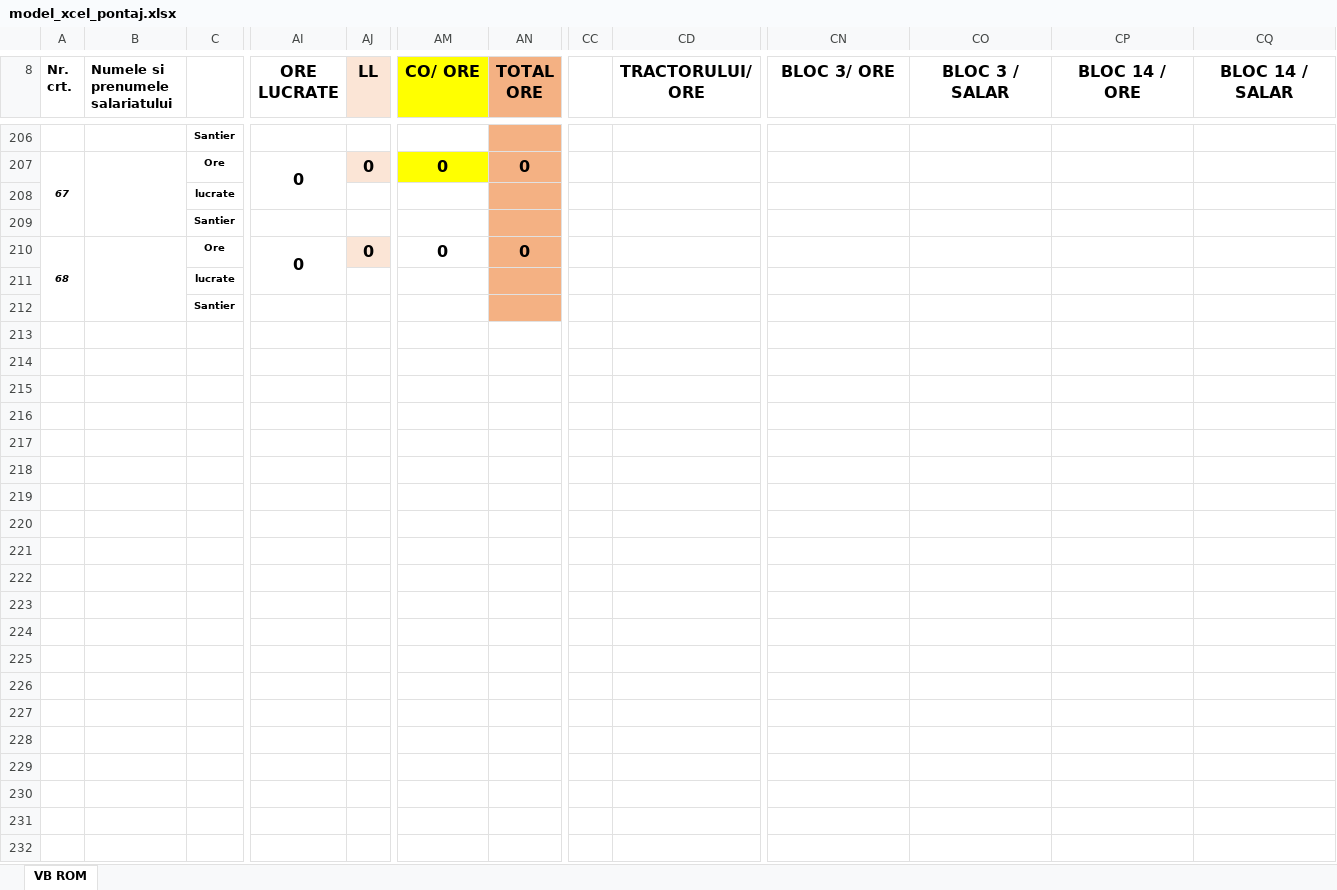
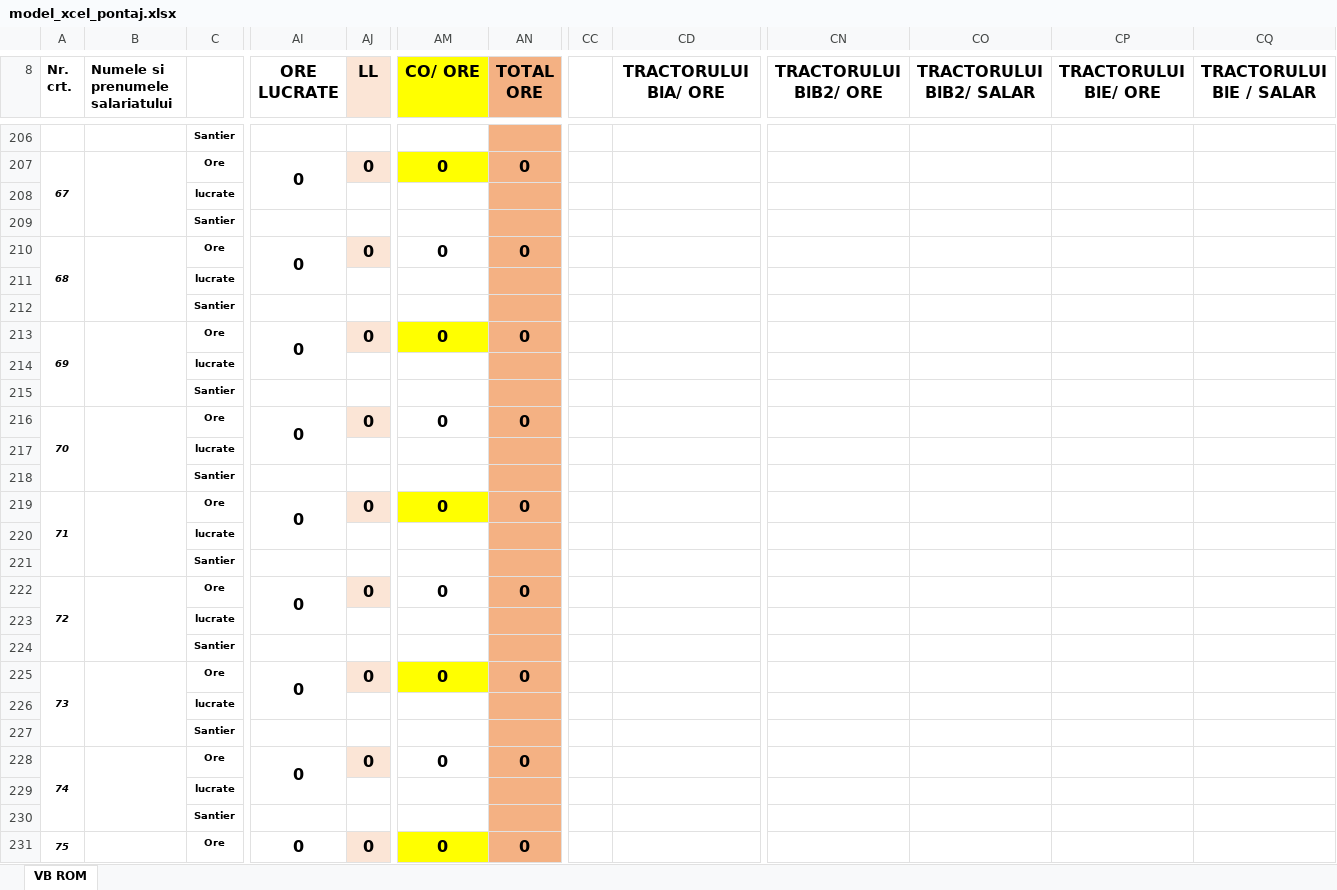
Before and after one commit to OvidiuTim/dmxnew, an Excel workbook: Inventory-and-bill-proccesor-main/dataAPI/media/model_xcel_pontaj.xlsx, sheet VB ROM, drawn as a sheet; only a part is shown, gaps mark what is left out; values as stored, in another font and other column widths than the file's, no borders; rows hold the shown columns only; the diff covers the shown part only; the diff names each change by its address in the sheet, - before the commit and + after, or states it on an @@ line.

Commit message:
Modificari excel

```diff
--- a/Inventory-and-bill-proccesor-main/dataAPI/media/model_xcel_pontaj.xlsx (sheet VB ROM)
+++ b/Inventory-and-bill-proccesor-main/dataAPI/media/model_xcel_pontaj.xlsx (sheet VB ROM)
-CD8: TRACTORULUI/ ORE
+CD8: TRACTORULUI BlA/ ORE
-CN8: BLOC 3/ ORE
+CN8: TRACTORULUI BlB2/ ORE
-CO8: BLOC 3 / SALAR
+CO8: TRACTORULUI BlB2/ SALAR
-CP8: BLOC 14 / ORE
+CP8: TRACTORULUI BlE/ ORE
-CQ8: BLOC 14 / SALAR
+CQ8: TRACTORULUI BlE / SALAR
+row 213: 69 |  | Ore | 0 | 0 | 0 | 0
+row 214:  |  | lucrate
+row 215:  |  | Santier
+row 216: 70 |  | Ore | 0 | 0 | 0 | 0
+row 217:  |  | lucrate
+row 218:  |  | Santier
+row 219: 71 |  | Ore | 0 | 0 | 0 | 0
+row 220:  |  | lucrate
+row 221:  |  | Santier
+row 222: 72 |  | Ore | 0 | 0 | 0 | 0
+row 223:  |  | lucrate
+row 224:  |  | Santier
+row 225: 73 |  | Ore | 0 | 0 | 0 | 0
+row 226:  |  | lucrate
+row 227:  |  | Santier
+row 228: 74 |  | Ore | 0 | 0 | 0 | 0
+row 229:  |  | lucrate
+row 230:  |  | Santier
+row 231: 75 |  | Ore | 0 | 0 | 0 | 0
```
Also changed, not shown: 43 added rows, 2 removed rows and 3 edited cells elsewhere in this sheet, formulas that keep their value.
